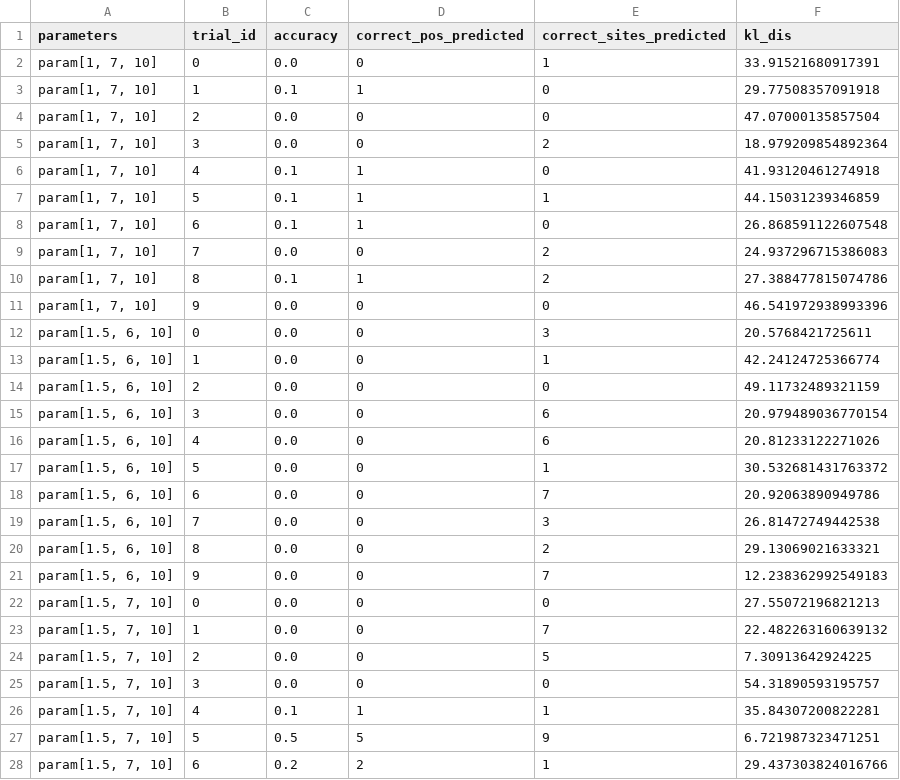
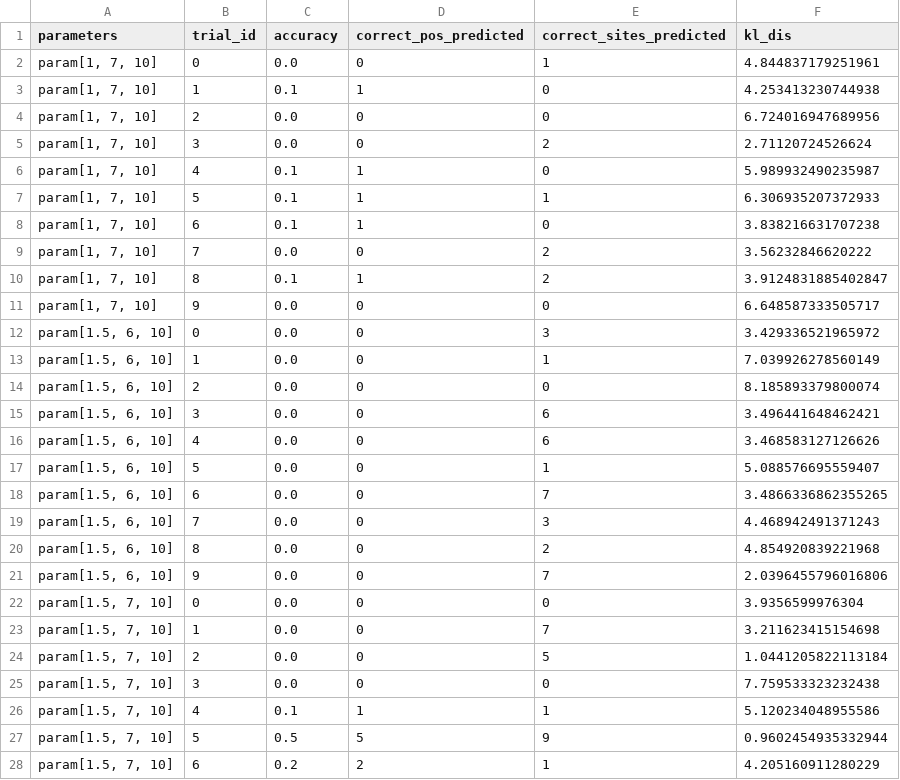
Before and after one commit to EggshellBoom/MotifFInding, a TSV file: output(top=100)/summary.tsv, drawn as a sheet; only a part is shown; the diff covers the shown part only.

```diff
--- a/output(top=100)/summary.tsv
+++ b/output(top=100)/summary.tsv
@@ -1,28 +1,28 @@
 parameters	trial_id	accuracy	correct_pos_predicted	correct_sites_predicted	kl_dis
-param[1, 7, 10]	0	0.0	0	1	33.91521680917391
-param[1, 7, 10]	1	0.1	1	0	29.77508357091918
-param[1, 7, 10]	2	0.0	0	0	47.07000135857504
-param[1, 7, 10]	3	0.0	0	2	18.979209854892364
-param[1, 7, 10]	4	0.1	1	0	41.93120461274918
-param[1, 7, 10]	5	0.1	1	1	44.15031239346859
-param[1, 7, 10]	6	0.1	1	0	26.868591122607548
-param[1, 7, 10]	7	0.0	0	2	24.937296715386083
-param[1, 7, 10]	8	0.1	1	2	27.388477815074786
-param[1, 7, 10]	9	0.0	0	0	46.541972938993396
-param[1.5, 6, 10]	0	0.0	0	3	20.5768421725611
-param[1.5, 6, 10]	1	0.0	0	1	42.24124725366774
-param[1.5, 6, 10]	2	0.0	0	0	49.11732489321159
-param[1.5, 6, 10]	3	0.0	0	6	20.979489036770154
-param[1.5, 6, 10]	4	0.0	0	6	20.81233122271026
-param[1.5, 6, 10]	5	0.0	0	1	30.532681431763372
-param[1.5, 6, 10]	6	0.0	0	7	20.92063890949786
-param[1.5, 6, 10]	7	0.0	0	3	26.81472749442538
-param[1.5, 6, 10]	8	0.0	0	2	29.13069021633321
-param[1.5, 6, 10]	9	0.0	0	7	12.238362992549183
-param[1.5, 7, 10]	0	0.0	0	0	27.55072196821213
-param[1.5, 7, 10]	1	0.0	0	7	22.482263160639132
-param[1.5, 7, 10]	2	0.0	0	5	7.30913642924225
-param[1.5, 7, 10]	3	0.0	0	0	54.31890593195757
-param[1.5, 7, 10]	4	0.1	1	1	35.84307200822281
-param[1.5, 7, 10]	5	0.5	5	9	6.721987323471251
-param[1.5, 7, 10]	6	0.2	2	1	29.437303824016766
+param[1, 7, 10]	0	0.0	0	1	4.844837179251961
+param[1, 7, 10]	1	0.1	1	0	4.253413230744938
+param[1, 7, 10]	2	0.0	0	0	6.724016947689956
+param[1, 7, 10]	3	0.0	0	2	2.71120724526624
+param[1, 7, 10]	4	0.1	1	0	5.989932490235987
+param[1, 7, 10]	5	0.1	1	1	6.306935207372933
+param[1, 7, 10]	6	0.1	1	0	3.838216631707238
+param[1, 7, 10]	7	0.0	0	2	3.56232846620222
+param[1, 7, 10]	8	0.1	1	2	3.9124831885402847
+param[1, 7, 10]	9	0.0	0	0	6.648587333505717
+param[1.5, 6, 10]	0	0.0	0	3	3.429336521965972
+param[1.5, 6, 10]	1	0.0	0	1	7.039926278560149
+param[1.5, 6, 10]	2	0.0	0	0	8.185893379800074
+param[1.5, 6, 10]	3	0.0	0	6	3.496441648462421
+param[1.5, 6, 10]	4	0.0	0	6	3.468583127126626
+param[1.5, 6, 10]	5	0.0	0	1	5.088576695559407
+param[1.5, 6, 10]	6	0.0	0	7	3.4866336862355265
+param[1.5, 6, 10]	7	0.0	0	3	4.468942491371243
+param[1.5, 6, 10]	8	0.0	0	2	4.854920839221968
+param[1.5, 6, 10]	9	0.0	0	7	2.0396455796016806
+param[1.5, 7, 10]	0	0.0	0	0	3.9356599976304
+param[1.5, 7, 10]	1	0.0	0	7	3.211623415154698
+param[1.5, 7, 10]	2	0.0	0	5	1.0441205822113184
+param[1.5, 7, 10]	3	0.0	0	0	7.759533323232438
+param[1.5, 7, 10]	4	0.1	1	1	5.120234048955586
+param[1.5, 7, 10]	5	0.5	5	9	0.9602454935332944
+param[1.5, 7, 10]	6	0.2	2	1	4.205160911280229
```
Also changed, not shown: 43 edited cells elsewhere in this file, output(top=10)/summary.tsv.
